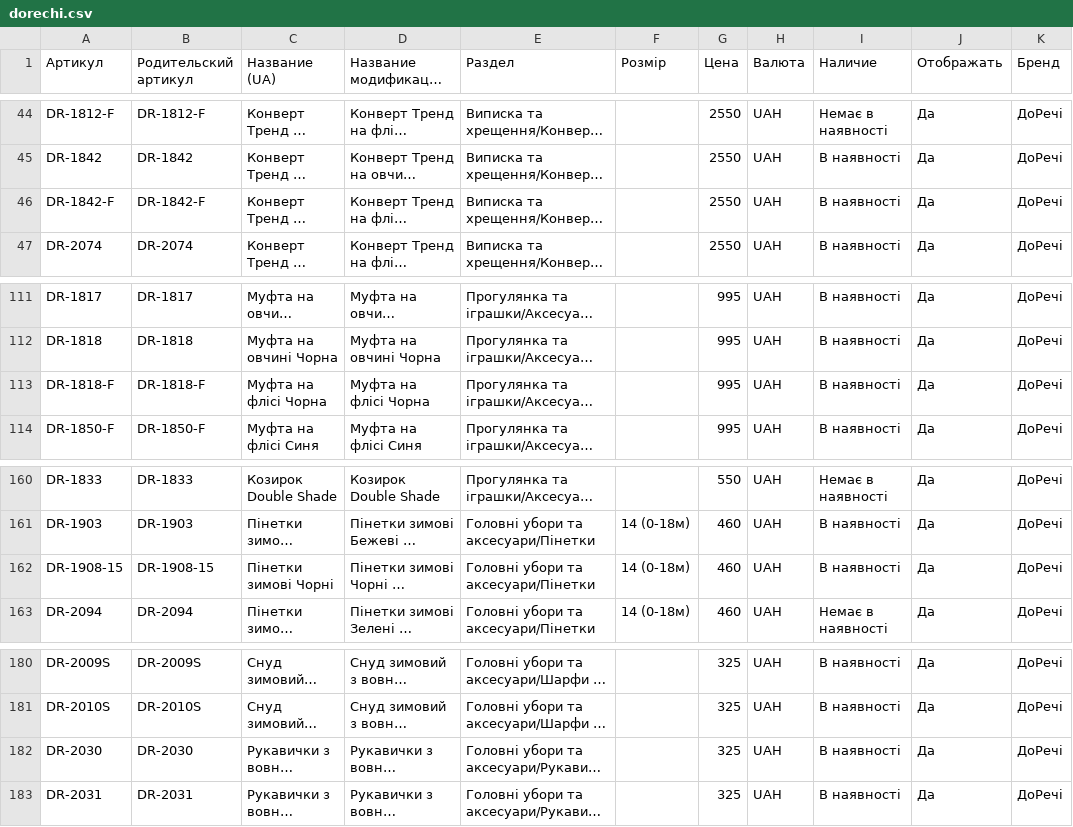
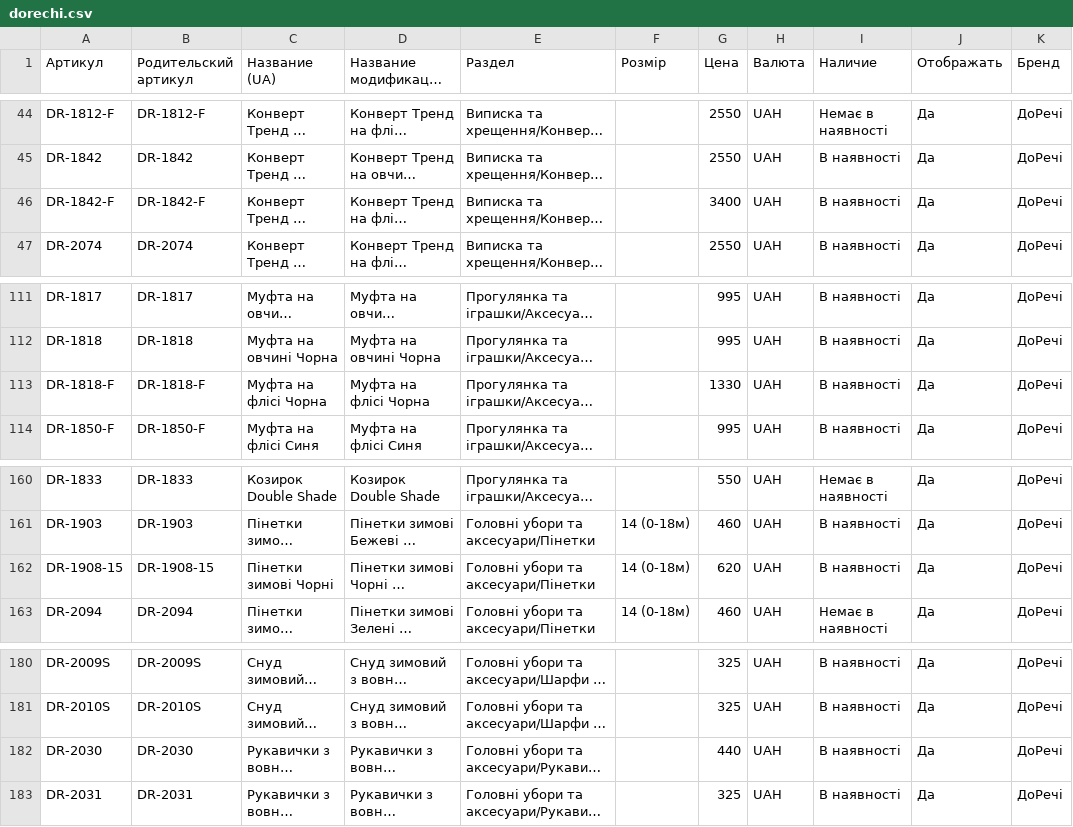
Before and after one commit to dklyminc-create/letimo-feeds, a CSV file: dorechi.csv, drawn as a sheet; only a part is shown, gaps mark what is left out; long unchanged cells end in …; the diff covers the shown part only; the diff names each change by its address in the sheet, - before the commit and + after, or states it on an @@ line.

```diff
--- a/dorechi.csv
+++ b/dorechi.csv
-G46 (Цена): 2550
+G46 (Цена): 3400
-G113 (Цена): 995
+G113 (Цена): 1330
-G162 (Цена): 460
+G162 (Цена): 620
-G182 (Цена): 325
+G182 (Цена): 440
```
Also changed, not shown: 14 edited cells elsewhere in this file.
